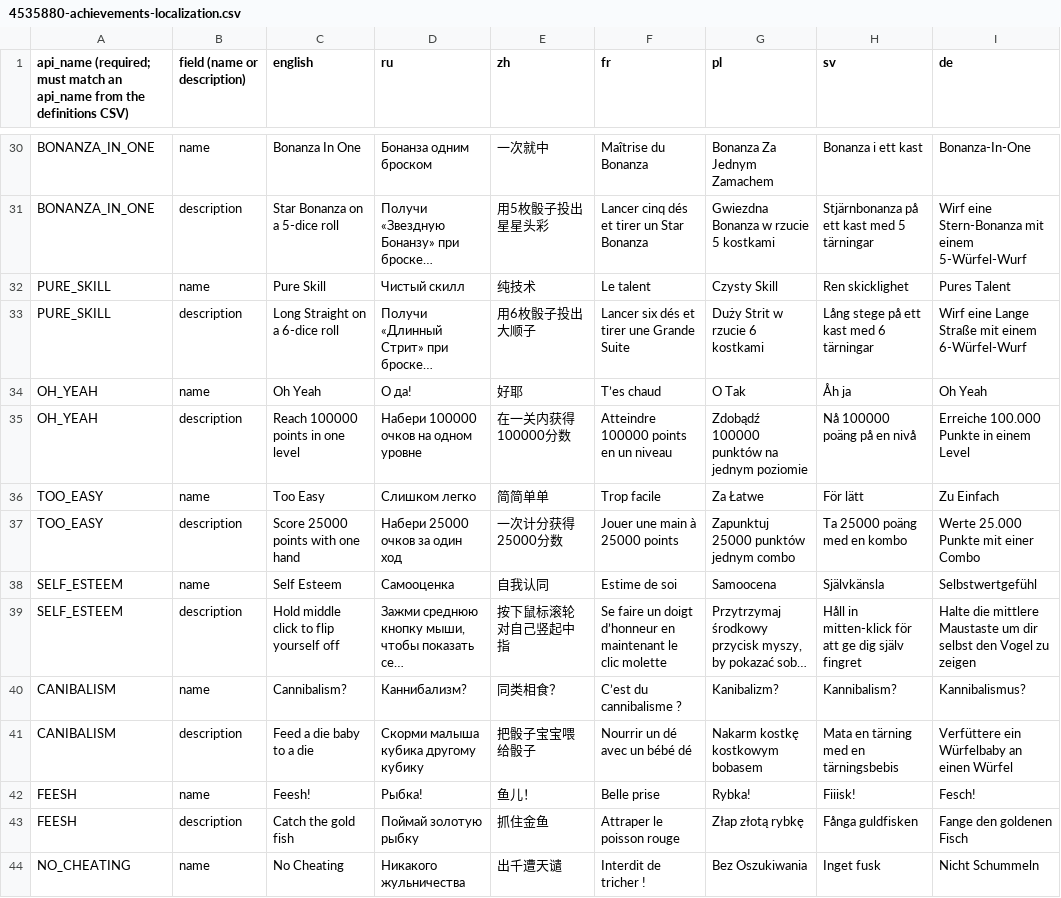
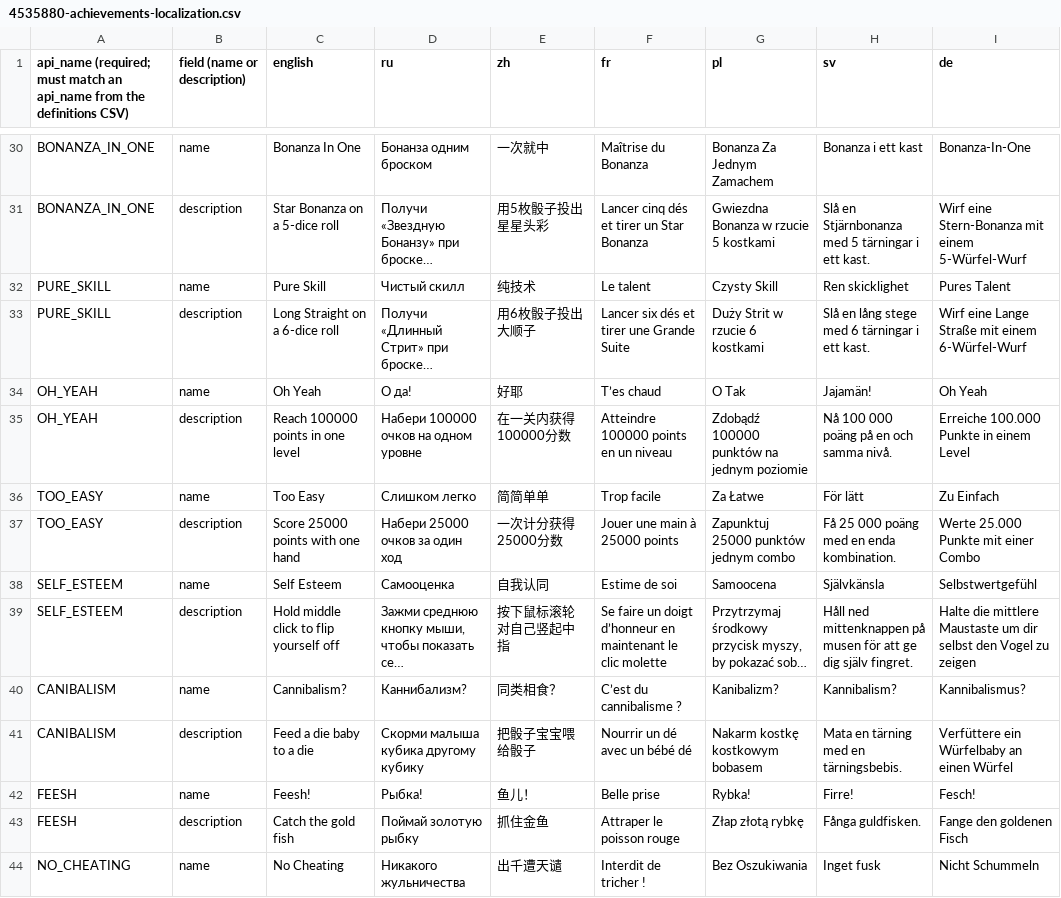
Before and after one commit to 1bardesign/dhne-translation, a CSV file: 4535880-achievements-localization.csv, drawn as a sheet; only a part is shown, gaps mark what is left out; long unchanged cells end in …; the diff covers the shown part only; the diff names each change by its address in the sheet, - before the commit and + after, or states it on an @@ line.

```diff
--- a/4535880-achievements-localization.csv
+++ b/4535880-achievements-localization.csv
-H31 (sv): Stjärnbonanza på ett kast med 5 tärningar
+H31 (sv): Slå en Stjärnbonanza med 5 tärningar i ett kast.
-H33 (sv): Lång stege på ett kast med 6 tärningar
+H33 (sv): Slå en lång stege med 6 tärningar i ett kast.
-H34 (sv): Åh ja
+H34 (sv): Jajamän!
-H35 (sv): Nå 100000 poäng på en nivå
+H35 (sv): Nå 100 000 poäng på en och samma nivå.
-H37 (sv): Ta 25000 poäng med en kombo
+H37 (sv): Få 25 000 poäng med en enda kombination.
-H39 (sv): Håll in mitten-klick för att ge dig själv fingret
+H39 (sv): Håll ned mittenknappen på musen för att ge dig själv fingret.
-H41 (sv): Mata en tärning med en tärningsbebis
+H41 (sv): Mata en tärning med en tärningsbebis.
-H42 (sv): Fiiisk!
+H42 (sv): Firre!
-H43 (sv): Fånga guldfisken
+H43 (sv): Fånga guldfisken.
```
Also changed, not shown: 29 edited cells elsewhere in this file.
